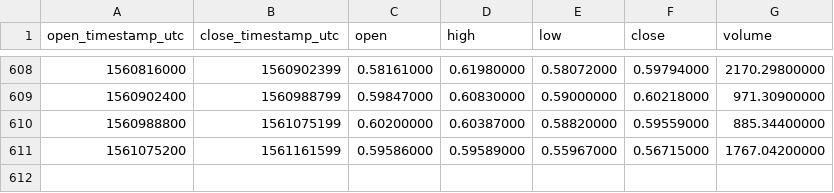
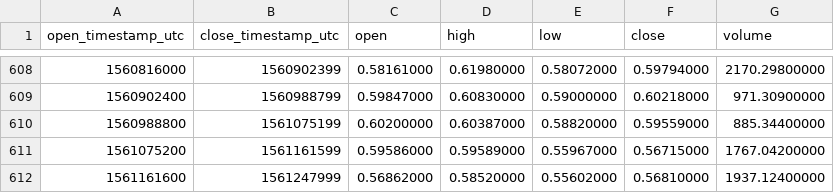
Before and after one commit to cryptobigbro/binance-DASHETH, a CSV file: binance-DASHETH-1d.csv, drawn as a sheet; only a part is shown, gaps mark what is left out; the diff names each change by its address in the sheet, - before the commit and + after, or states it on an @@ line.

Commit message:
Update OHLCV data.

```diff
--- a/binance-DASHETH-1d.csv
+++ b/binance-DASHETH-1d.csv
+row 612: 1561161600 | 1561247999 | 0.56862000 | 0.58520000 | 0.55602000 | 0.56810000 | 1937.12400000
```
Also changed, not shown: 1 other file.
